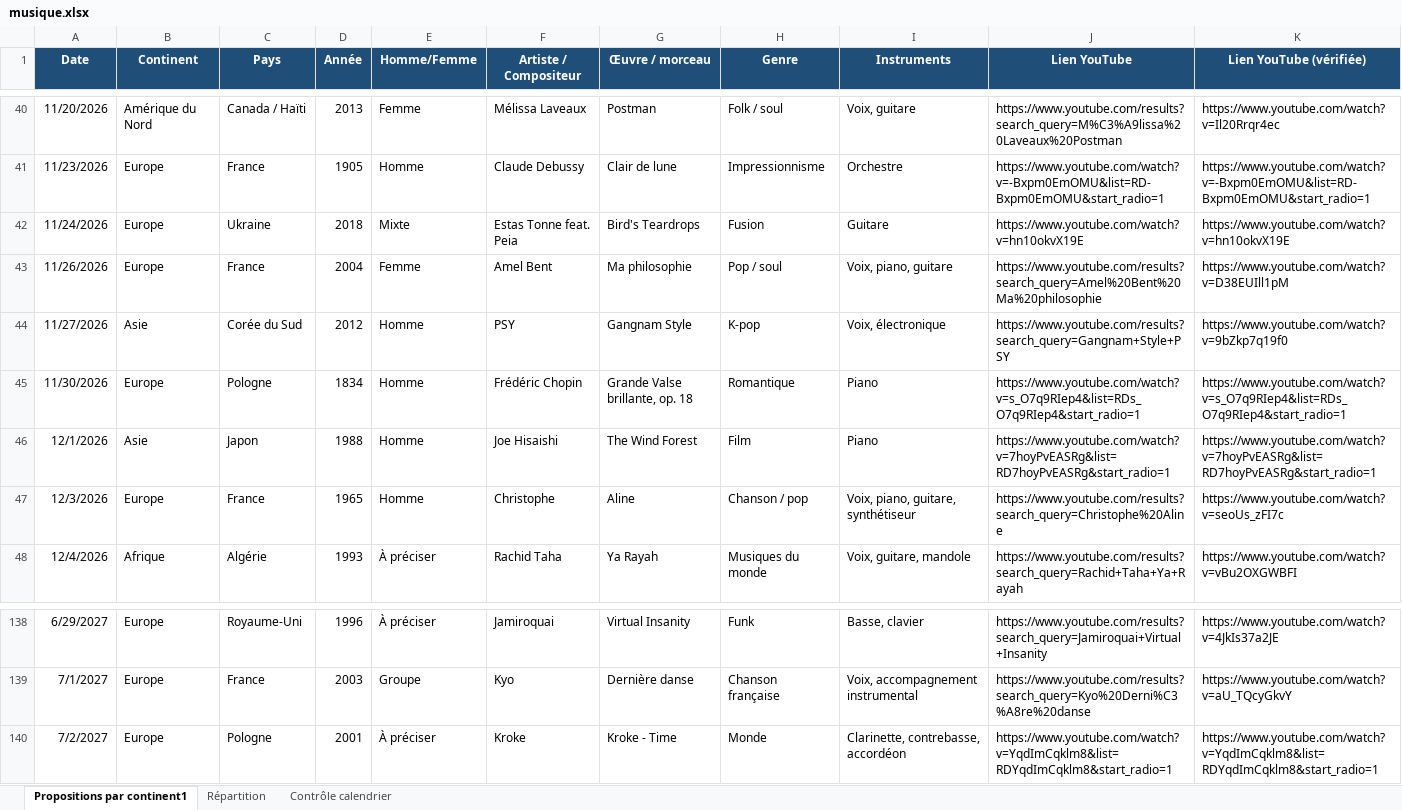
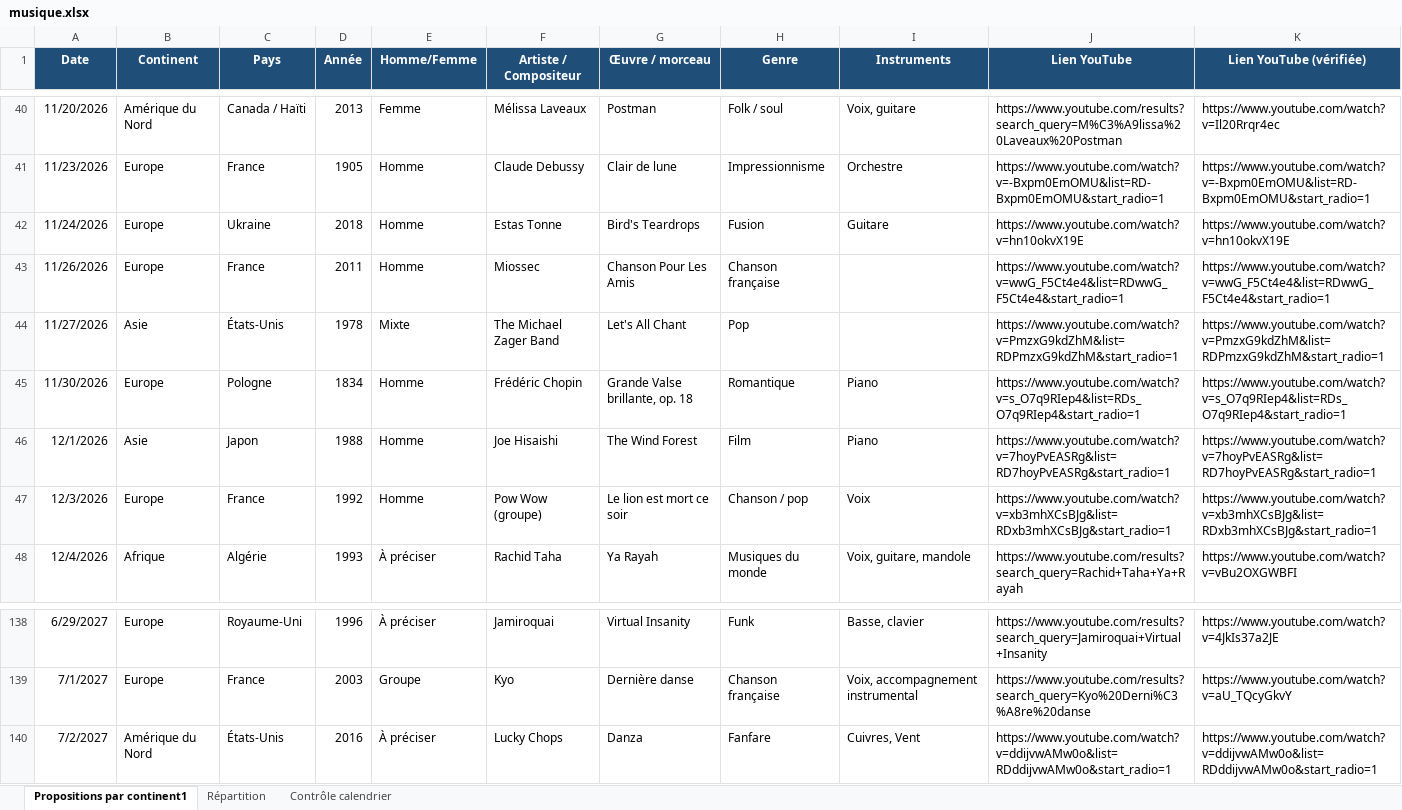
Before and after one commit to ptijim/rituel_ecoute.fr, an Excel workbook: musique.xlsx, sheet Propositions par continent1, drawn as a sheet; only a part is shown, gaps mark what is left out; values as stored, in another font and other column widths than the file's, no borders; the diff covers the shown part only; the diff names each change by its address in the sheet, - before the commit and + after, or states it on an @@ line.

```diff
--- a/musique.xlsx (sheet Propositions par continent1)
+++ b/musique.xlsx (sheet Propositions par continent1)
-E42 (Homme/Femme): Mixte
+E42 (Homme/Femme): Homme
-F42 (Artiste / Compositeur): Estas Tonne feat. Peia
+F42 (Artiste / Compositeur): Estas Tonne
-D43 (Année): 2004
+D43 (Année): 2011
-E43 (Homme/Femme): Femme
+E43 (Homme/Femme): Homme
-F43 (Artiste / Compositeur): Amel Bent
+F43 (Artiste / Compositeur): Miossec
-G43 (Œuvre / morceau): Ma philosophie
+G43 (Œuvre / morceau): Chanson Pour Les Amis
-H43 (Genre): Pop / soul
+H43 (Genre): Chanson française
-I43 (Instruments): Voix, piano, guitare
+I43 (Instruments): (empty)
-J43 (Lien YouTube): https://www.youtube.com/results?search_query=Amel%20Bent%20Ma%20philosophie
+J43 (Lien YouTube): https://www.youtube.com/watch?v=wwG_F5Ct4e4&list=RDwwG_F5Ct4e4&start_radio=1
-K43 (Lien YouTube (vérifiée)): https://www.youtube.com/watch?v=D38EUIll1pM
+K43 (Lien YouTube (vérifiée)): https://www.youtube.com/watch?v=wwG_F5Ct4e4&list=RDwwG_F5Ct4e4&start_radio=1
-C44 (Pays): Corée du Sud
+C44 (Pays): États-Unis
-D44 (Année): 2012
+D44 (Année): 1978
-E44 (Homme/Femme): Homme
+E44 (Homme/Femme): Mixte
-F44 (Artiste / Compositeur): PSY
+F44 (Artiste / Compositeur): The Michael Zager Band
-G44 (Œuvre / morceau): Gangnam Style
+G44 (Œuvre / morceau): Let's All Chant
-H44 (Genre): K-pop
+H44 (Genre): Pop
-I44 (Instruments): Voix, électronique
+I44 (Instruments): (empty)
-J44 (Lien YouTube): https://www.youtube.com/results?search_query=Gangnam+Style+PSY
+J44 (Lien YouTube): https://www.youtube.com/watch?v=PmzxG9kdZhM&list=RDPmzxG9kdZhM&start_radio=1
-K44 (Lien YouTube (vérifiée)): https://www.youtube.com/watch?v=9bZkp7q19f0
+K44 (Lien YouTube (vérifiée)): https://www.youtube.com/watch?v=PmzxG9kdZhM&list=RDPmzxG9kdZhM&start_radio=1
-D47 (Année): 1965
+D47 (Année): 1992
-F47 (Artiste / Compositeur): Christophe
+F47 (Artiste / Compositeur): Pow Wow (groupe)
-G47 (Œuvre / morceau): Aline
+G47 (Œuvre / morceau): Le lion est mort ce soir
-I47 (Instruments): Voix, piano, guitare, synthétiseur
+I47 (Instruments): Voix
-J47 (Lien YouTube): https://www.youtube.com/results?search_query=Christophe%20Aline
+J47 (Lien YouTube): https://www.youtube.com/watch?v=xb3mhXCsBJg&list=RDxb3mhXCsBJg&start_radio=1
-K47 (Lien YouTube (vérifiée)): https://www.youtube.com/watch?v=seoUs_zFI7c
+K47 (Lien YouTube (vérifiée)): https://www.youtube.com/watch?v=xb3mhXCsBJg&list=RDxb3mhXCsBJg&start_radio=1
-B140 (Continent): Europe
+B140 (Continent): Amérique du Nord
-C140 (Pays): Pologne
+C140 (Pays): États-Unis
-D140 (Année): 2001
+D140 (Année): 2016
-F140 (Artiste / Compositeur): Kroke
+F140 (Artiste / Compositeur): Lucky Chops
-G140 (Œuvre / morceau): Kroke - Time
+G140 (Œuvre / morceau): Danza
-H140 (Genre): Monde
+H140 (Genre): Fanfare
-I140 (Instruments): Clarinette, contrebasse, accordéon
+I140 (Instruments): Cuivres, Vent
-J140 (Lien YouTube): https://www.youtube.com/watch?v=YqdImCqklm8&list=RDYqdImCqklm8&start_radio=1
+J140 (Lien YouTube): https://www.youtube.com/watch?v=ddijvwAMw0o&list=RDddijvwAMw0o&start_radio=1
-K140 (Lien YouTube (vérifiée)): https://www.youtube.com/watch?v=YqdImCqklm8&list=RDYqdImCqklm8&start_radio=1
+K140 (Lien YouTube (vérifiée)): https://www.youtube.com/watch?v=ddijvwAMw0o&list=RDddijvwAMw0o&start_radio=1
```
Also changed, not shown: 74 edited cells elsewhere in this sheet.
